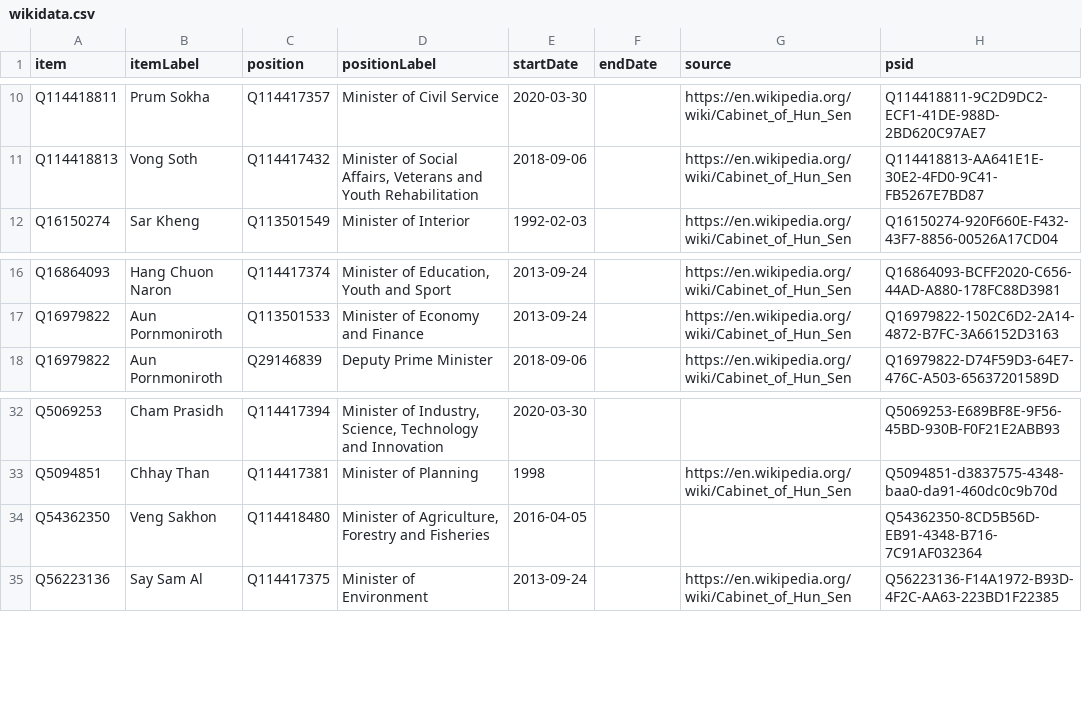
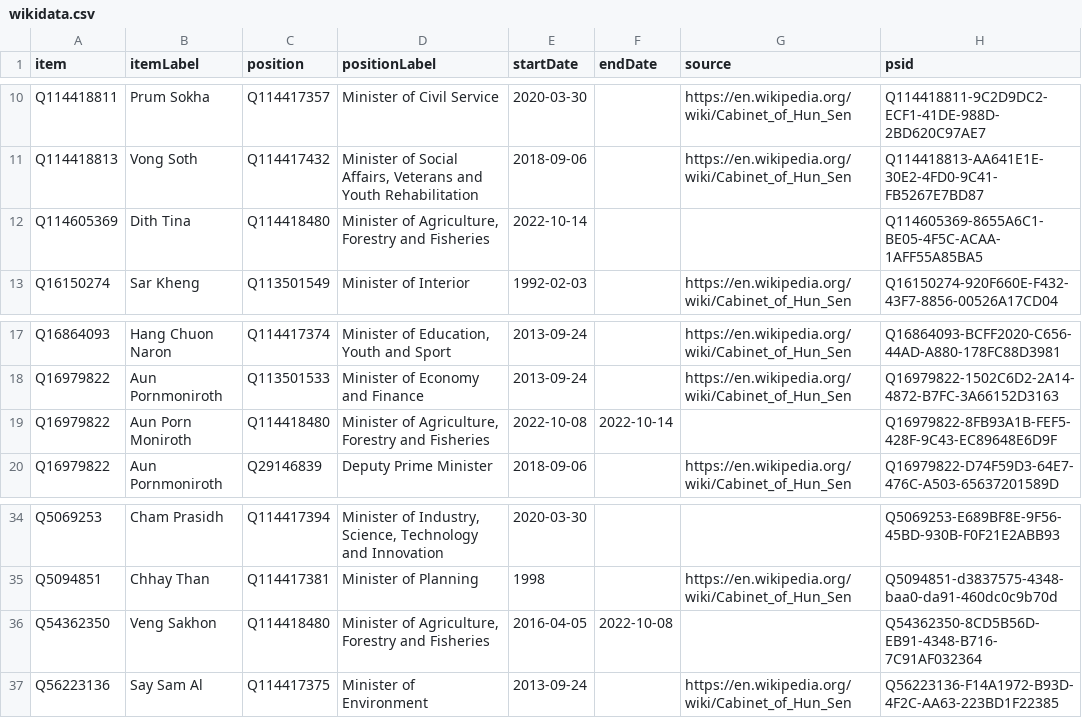
Before and after one commit to every-politician-scrapers/cambodia, a CSV file: sources/cabinet/current-enwiki/wikidata.csv, drawn as a sheet; only a part is shown, gaps mark what is left out.

Commit message:
Compare external sources to Wikidata

```diff
--- a/sources/cabinet/current-enwiki/wikidata.csv
+++ b/sources/cabinet/current-enwiki/wikidata.csv
@@ -11,2 +11,3 @@ Q114418811,Prum Sokha,Q114417357,Minister of Civil Service,2020-03-30,,https://e
 Q114418813,Vong Soth,Q114417432,"Minister of Social Affairs, Veterans and Youth Rehabilitation",2018-09-06,,https://en.wikipedia.org/wiki/Cabinet_of_Hun_Sen,Q114418813-AA641E1E-30E2-4FD0-9C41-FB5267E7BD87
+Q114605369,Dith Tina,Q114418480,"Minister of Agriculture, Forestry and Fisheries",2022-10-14,,,Q114605369-8655A6C1-BE05-4F5C-ACAA-1AFF55A85BA5
 Q16150274,Sar Kheng,Q113501549,Minister of Interior,1992-02-03,,https://en.wikipedia.org/wiki/Cabinet_of_Hun_Sen,Q16150274-920F660E-F432-43F7-8856-00526A17CD04
@@ -17,2 +18,3 @@ Q16864093,Hang Chuon Naron,Q114417374,"Minister of Education, Youth and Sport",2
 Q16979822,Aun Pornmoniroth,Q113501533,Minister of Economy and Finance,2013-09-24,,https://en.wikipedia.org/wiki/Cabinet_of_Hun_Sen,Q16979822-1502C6D2-2A14-4872-B7FC-3A66152D3163
+Q16979822,Aun Porn Moniroth,Q114418480,"Minister of Agriculture, Forestry and Fisheries",2022-10-08,2022-10-14,,Q16979822-8FB93A1B-FEF5-428F-9C43-EC89648E6D9F
 Q16979822,Aun Pornmoniroth,Q29146839,Deputy Prime Minister,2018-09-06,,https://en.wikipedia.org/wiki/Cabinet_of_Hun_Sen,Q16979822-D74F59D3-64E7-476C-A503-65637201589D
@@ -33,3 +35,3 @@ Q5069253,Cham Prasidh,Q114417394,"Minister of Industry, Science, Technology and
 Q5094851,Chhay Than,Q114417381,Minister of Planning,1998,,https://en.wikipedia.org/wiki/Cabinet_of_Hun_Sen,Q5094851-d3837575-4348-baa0-da91-460dc0c9b70d
-Q54362350,Veng Sakhon,Q114418480,"Minister of Agriculture, Forestry and Fisheries",2016-04-05,,,Q54362350-8CD5B56D-EB91-4348-B716-7C91AF032364
+Q54362350,Veng Sakhon,Q114418480,"Minister of Agriculture, Forestry and Fisheries",2016-04-05,2022-10-08,,Q54362350-8CD5B56D-EB91-4348-B716-7C91AF032364
 Q56223136,Say Sam Al,Q114417375,Minister of Environment,2013-09-24,,https://en.wikipedia.org/wiki/Cabinet_of_Hun_Sen,Q56223136-F14A1972-B93D-4F2C-AA63-223BD1F22385
```
Also changed, not shown: sources/cabinet/2022-06-idg/wikidata.csv, sources/cabinet/current-enwiki/scraped.csv, 1 other file.
